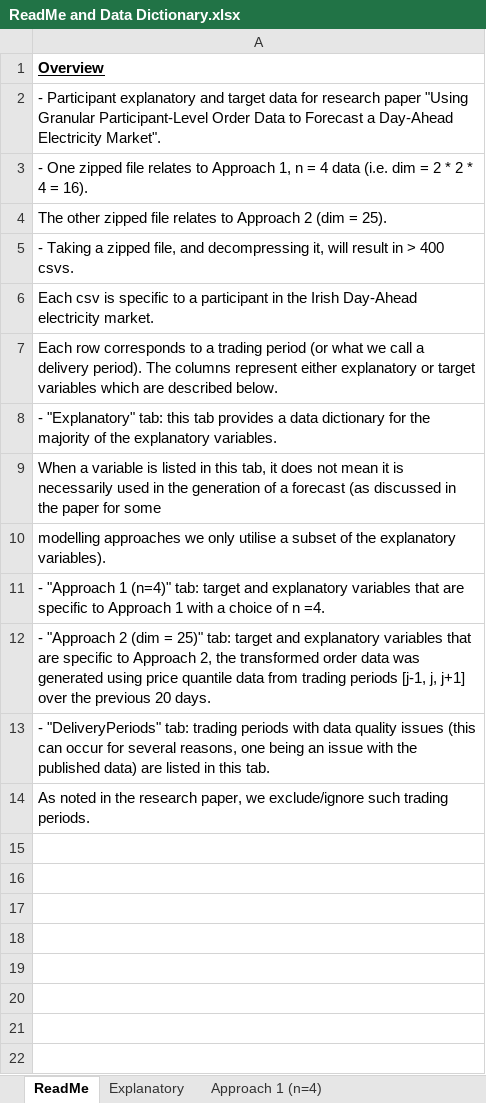
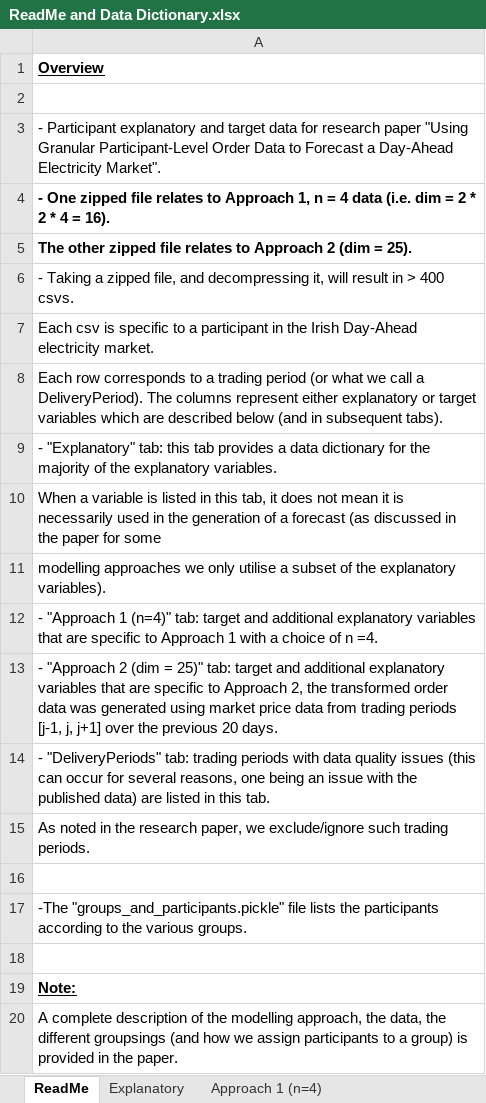
Before and after one commit to josephanthonycollins/Day-Ahead-Electricity-Market-Modelling, an Excel workbook: ReadMe and Data Dictionary.xlsx, sheet ReadMe, drawn as a sheet; values as stored, in another font and other column widths than the file's, no borders; addresses are those after the commit; the diff names each change by its address in the sheet, - before the commit and + after, or states it on an @@ line.

Commit message:
ReadMe, Data Dictionary and Pickle file listing participants and their groups.

```diff
--- a/ReadMe and Data Dictionary.xlsx (sheet ReadMe)
+++ b/ReadMe and Data Dictionary.xlsx (sheet ReadMe)
+row 2: (empty)
-A4:A5 bold: off
+A4:A5 bold: on
-A8: …call a delivery period). The columns represent either explanatory or target variables which are described below.
+A8: …call a DeliveryPeriod). The columns represent either explanatory or target variables which are described below (and in subsequent tabs).
-A12: …target and explanatory variables…
+A12: …target and additional explanatory variables…
-A13: …target and explanatory variables that are specific to Approach 2, the transformed order data was generated using price quantile data from…
+A13: …target and additional explanatory variables that are specific to Approach 2, the transformed order data was generated using market price data from…
+row 16: (empty)
+row 17: -The "groups_and_participants.pickle" file lists the participants according to the various groups.
+row 18: (empty)
+row 19: Note:
+row 20: A complete description of the modelling approach, the data, the different groupsings (and how we assign participants to a group) is provided in the paper.
```
Also changed, not shown: sheet Approach 2 (dim = 25), sheet Approach 1 (n=4), 1 other file.
